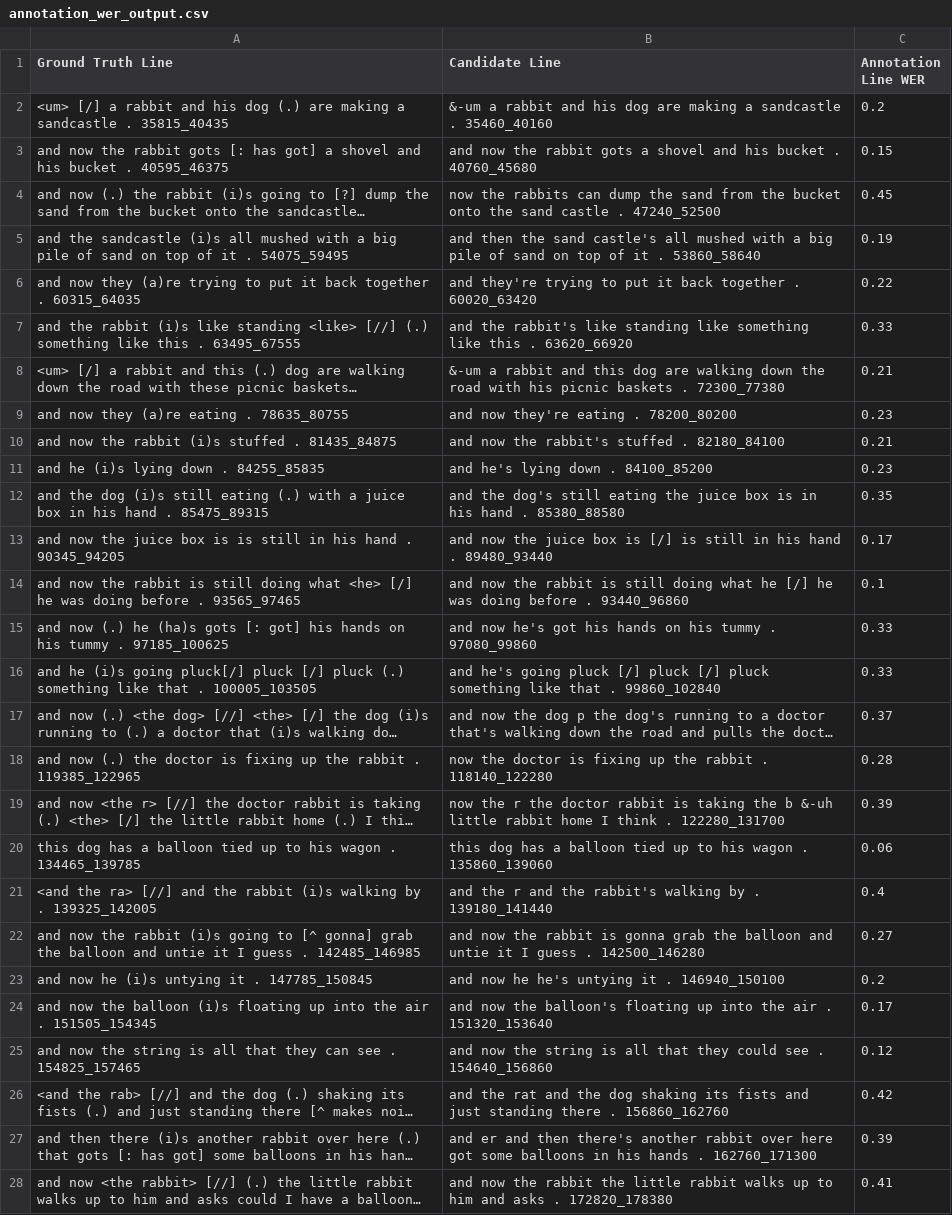
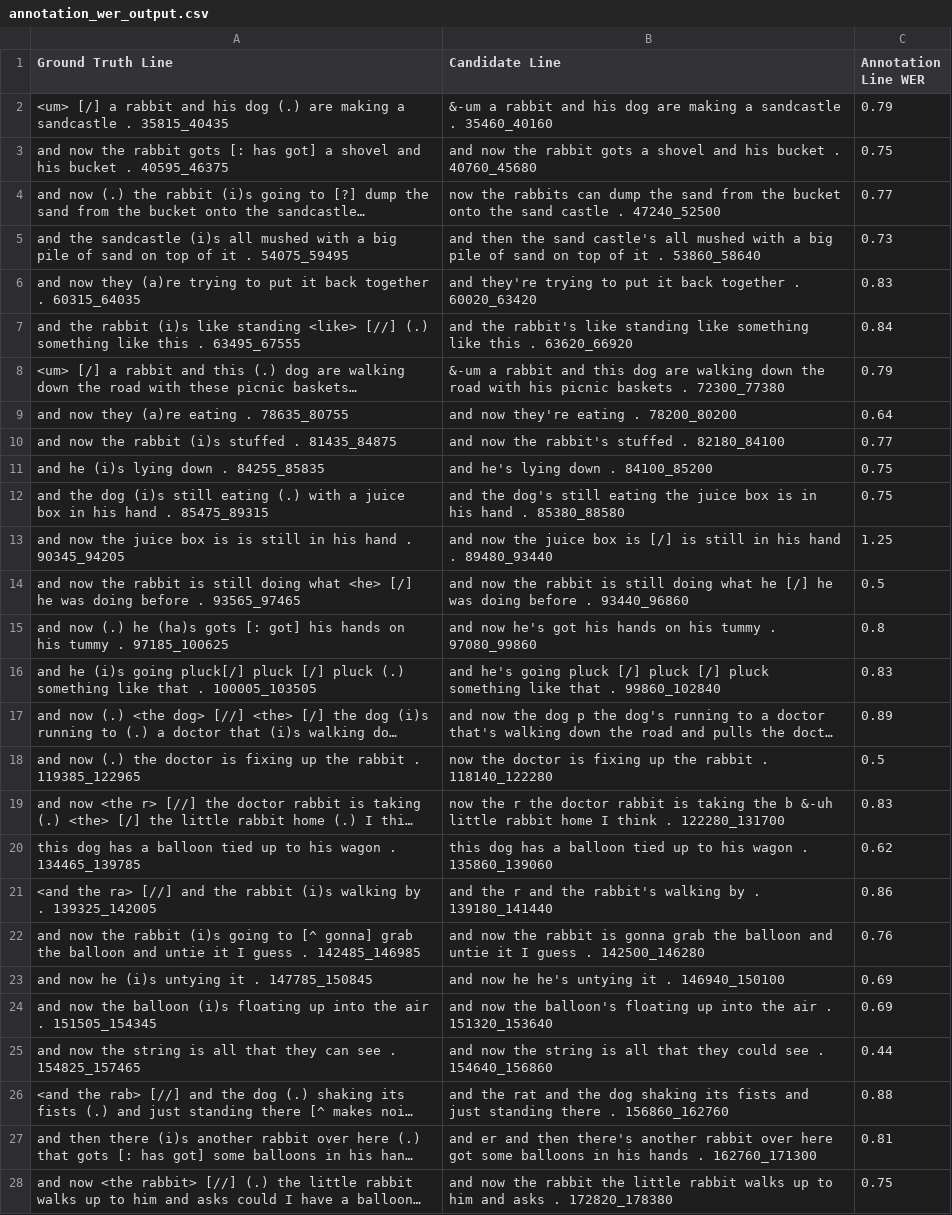
Before and after one commit to snczww/UB_ASR, a CSV file: annotation_wer_output.csv, drawn as a sheet; only a part is shown; long unchanged cells end in …; the diff covers the shown part only; the diff names each change by its address in the sheet, - before the commit and + after, or states it on an @@ line.

```diff
--- a/annotation_wer_output.csv
+++ b/annotation_wer_output.csv
-C2 (Annotation Line WER): 0.2
+C2 (Annotation Line WER): 0.79
-C3 (Annotation Line WER): 0.15
+C3 (Annotation Line WER): 0.75
-C4 (Annotation Line WER): 0.45
+C4 (Annotation Line WER): 0.77
-C5 (Annotation Line WER): 0.19
+C5 (Annotation Line WER): 0.73
-C6 (Annotation Line WER): 0.22
+C6 (Annotation Line WER): 0.83
-C7 (Annotation Line WER): 0.33
+C7 (Annotation Line WER): 0.84
-C8 (Annotation Line WER): 0.21
+C8 (Annotation Line WER): 0.79
-C9 (Annotation Line WER): 0.23
+C9 (Annotation Line WER): 0.64
-C10 (Annotation Line WER): 0.21
+C10 (Annotation Line WER): 0.77
-C11 (Annotation Line WER): 0.23
+C11 (Annotation Line WER): 0.75
-C12 (Annotation Line WER): 0.35
+C12 (Annotation Line WER): 0.75
-C13 (Annotation Line WER): 0.17
+C13 (Annotation Line WER): 1.25
-C14 (Annotation Line WER): 0.1
+C14 (Annotation Line WER): 0.5
-C15 (Annotation Line WER): 0.33
+C15 (Annotation Line WER): 0.8
-C16 (Annotation Line WER): 0.33
+C16 (Annotation Line WER): 0.83
-C17 (Annotation Line WER): 0.37
+C17 (Annotation Line WER): 0.89
-C18 (Annotation Line WER): 0.28
+C18 (Annotation Line WER): 0.5
-C19 (Annotation Line WER): 0.39
+C19 (Annotation Line WER): 0.83
-C20 (Annotation Line WER): 0.06
+C20 (Annotation Line WER): 0.62
-C21 (Annotation Line WER): 0.4
+C21 (Annotation Line WER): 0.86
-C22 (Annotation Line WER): 0.27
+C22 (Annotation Line WER): 0.76
-C23 (Annotation Line WER): 0.2
+C23 (Annotation Line WER): 0.69
-C24 (Annotation Line WER): 0.17
+C24 (Annotation Line WER): 0.69
-C25 (Annotation Line WER): 0.12
+C25 (Annotation Line WER): 0.44
-C26 (Annotation Line WER): 0.42
+C26 (Annotation Line WER): 0.88
-C27 (Annotation Line WER): 0.39
+C27 (Annotation Line WER): 0.81
-C28 (Annotation Line WER): 0.41
+C28 (Annotation Line WER): 0.75
```
Also changed, not shown: 47 edited cells elsewhere in this file, 1 other file.
